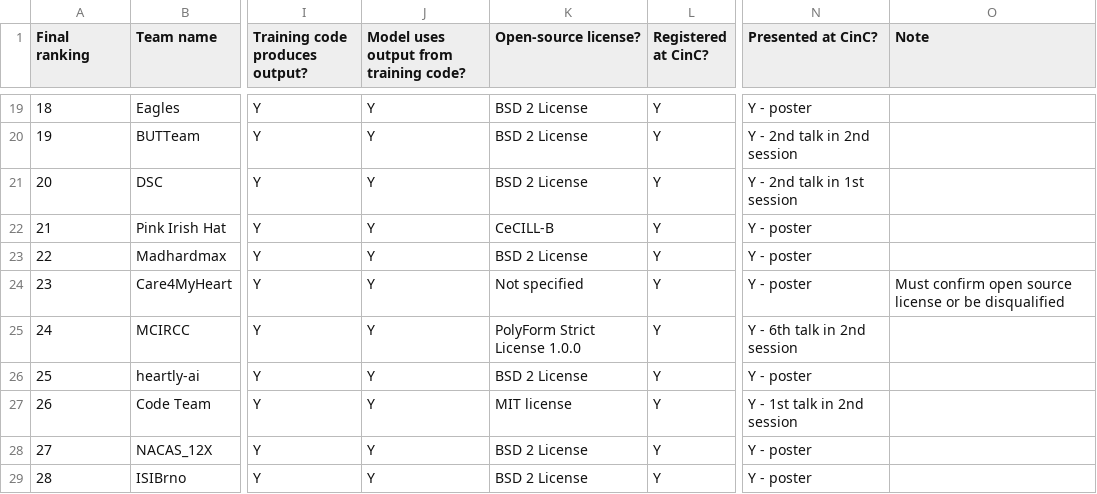
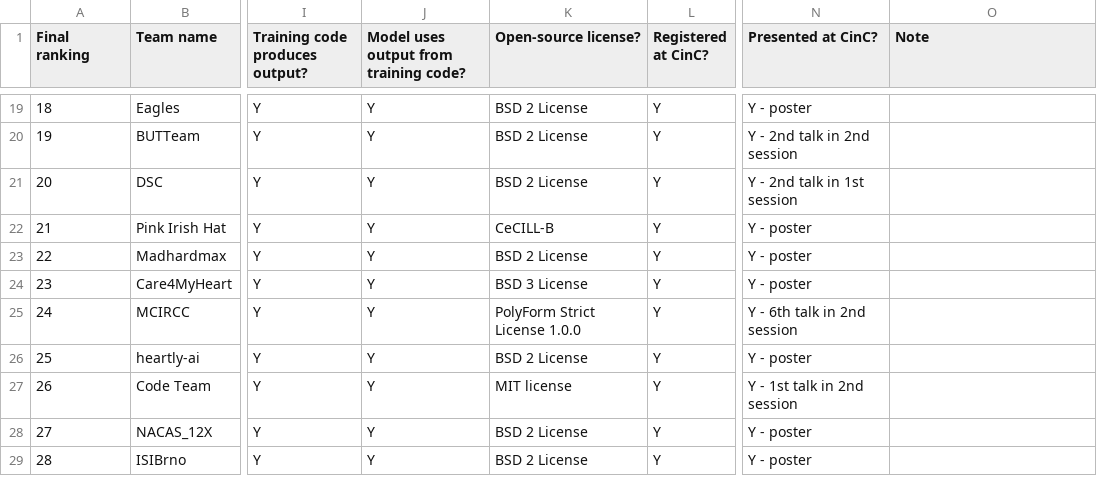
Before and after one commit to physionetchallenges/evaluation-2020, a CSV file: Results/physionet_2020_official_scores.csv, drawn as a sheet; only a part is shown, gaps mark what is left out; the diff names each change by its address in the sheet, - before the commit and + after, or states it on an @@ line.

Commit message:
Update physionet_2020_official_scores.csv

```diff
--- a/Results/physionet_2020_official_scores.csv
+++ b/Results/physionet_2020_official_scores.csv
-K24 (Open-source license?): Not specified
+K24 (Open-source license?): BSD 3 License
-O24 (Note): Must confirm open source license or be disqualified
+O24 (Note): (empty)
```
